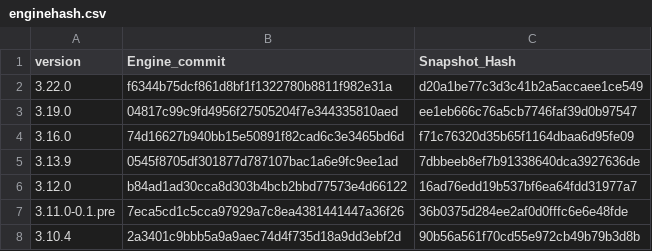
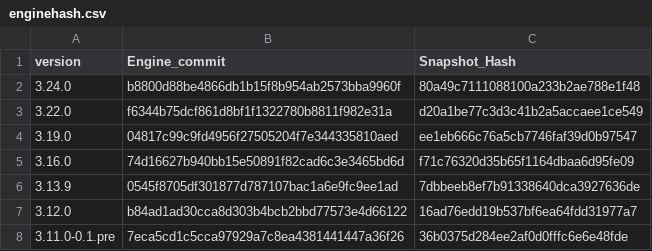
Before and after one commit to aster-god/reFlutter, a CSV file: enginehash.csv, drawn as a sheet; only a part is shown; the shorter side is filled out with more unchanged rows; the diff names each change by its address in the sheet, - before the commit and + after, or states it on an @@ line.

```diff
--- a/enginehash.csv
+++ b/enginehash.csv
+row 2: 3.24.0 | b8800d88be4866db1b15f8b954ab2573bba9960f | 80a49c7111088100a233b2ae788e1f48
```
Also changed, not shown: scripts/enginehash.tmp.csv.
